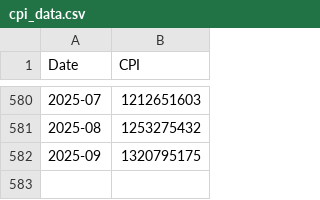
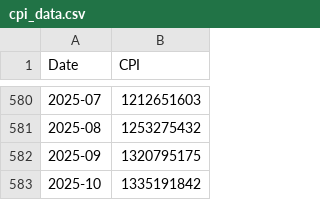
Before and after one commit to RYucel/TUFE_hesaplama, a CSV file: cpi_data.csv, drawn as a sheet; only a part is shown, gaps mark what is left out; the diff names each change by its address in the sheet, - before the commit and + after, or states it on an @@ line.

Commit message:
Add files via upload

```diff
--- a/cpi_data.csv
+++ b/cpi_data.csv
+row 583: 2025-10 | 1335191842
```
